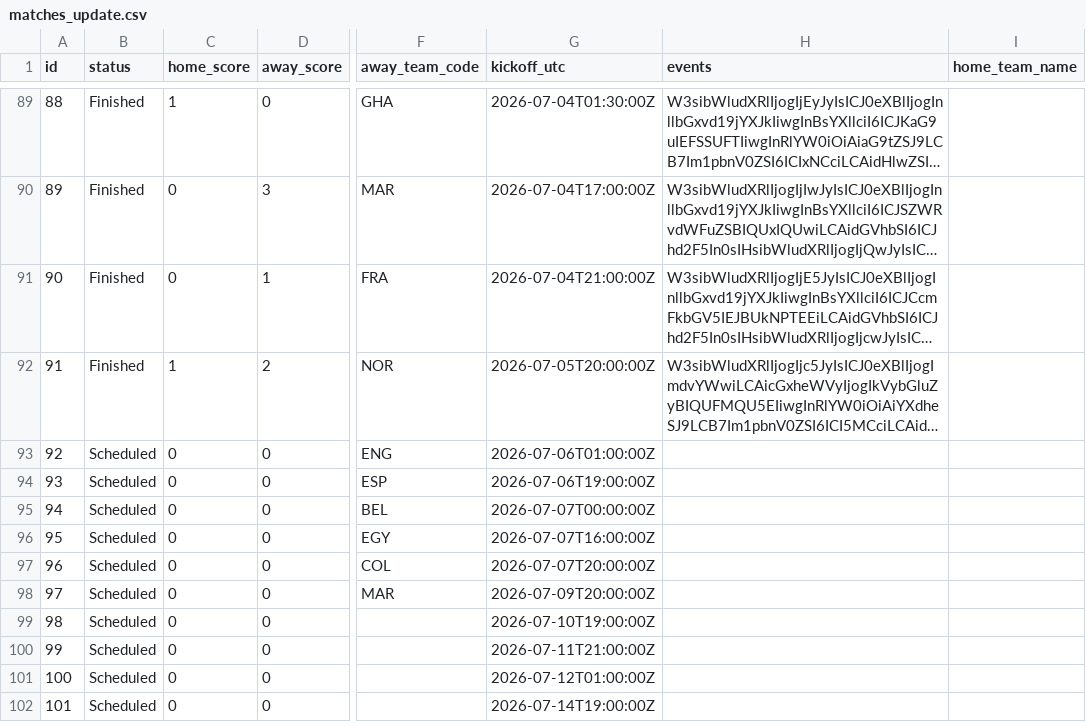
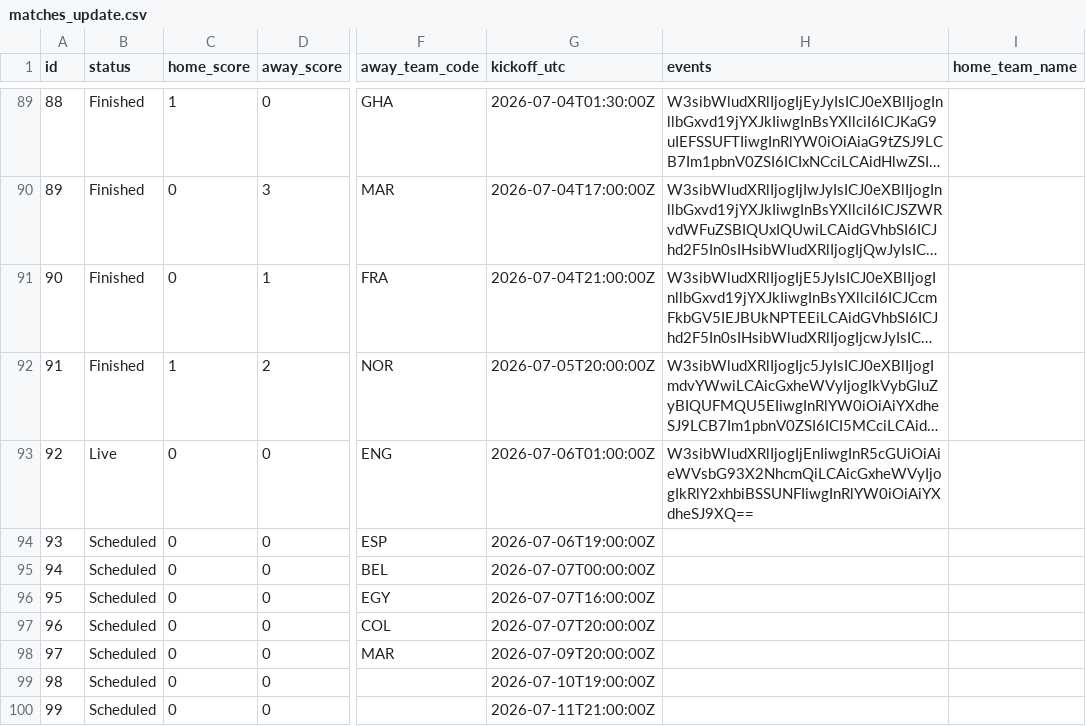
Before and after one commit to mickurt/Soccer2026, a CSV file: matches_update.csv, drawn as a sheet; only a part is shown, gaps mark what is left out; the shorter side is filled out with more unchanged rows; long unchanged cells end in …; the diff names each change by its address in the sheet, - before the commit and + after, or states it on an @@ line.

```diff
--- a/matches_update.csv
+++ b/matches_update.csv
-B93 (status): Scheduled
+B93 (status): Live
-H93 (events): (empty)
+H93 (events): W3sibWludXRlIjogIjEnIiwgInR5cGUiOiAieWVsbG93X2NhcmQiLCAicGxheWVyIjogIkRlY2xhbiBSSUNFIiwgInRlYW0iOiAiYXdheSJ9XQ==
```
